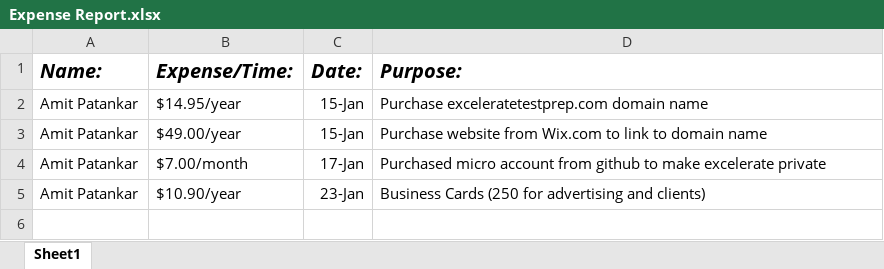
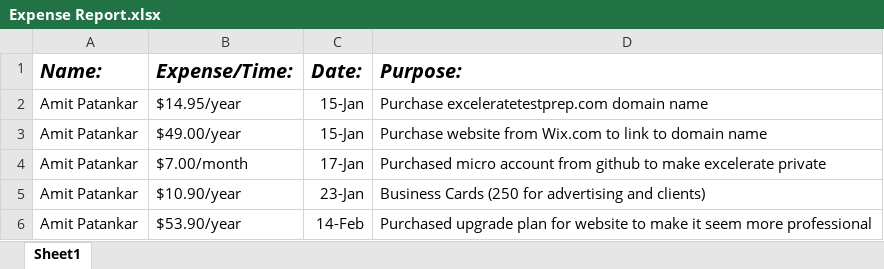
Before and after one commit to av8ramit/excelerate, an Excel workbook: Documents/Expense Report.xlsx, sheet Sheet1, drawn as a sheet; values as stored, in another font and other column widths than the file's, no borders; the diff names each change by its address in the sheet, - before the commit and + after, or states it on an @@ line.

Commit message:
New expense report

```diff
--- a/Documents/Expense Report.xlsx (sheet Sheet1)
+++ b/Documents/Expense Report.xlsx (sheet Sheet1)
+row 6: Amit Patankar | $53.90/year | 14-Feb | Purchased upgrade plan for website to make it seem more professional
```
Also changed, not shown: 1 other file.
